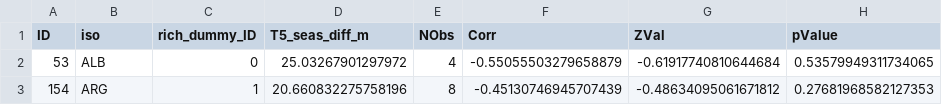
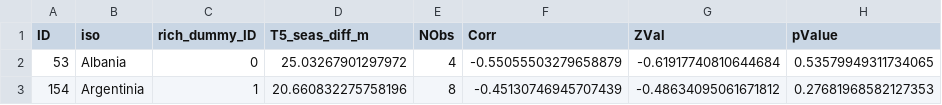
Before and after one commit to eulauer/frank, a CSV file: test.csv, drawn as a sheet; only a part is shown; the diff names each change by its address in the sheet, - before the commit and + after, or states it on an @@ line.

Commit message:
Update test.csv

```diff
--- a/test.csv
+++ b/test.csv
-B2 (iso): ALB
+B2 (iso): Albania
-B3 (iso): ARG
+B3 (iso): Argentinia
```
